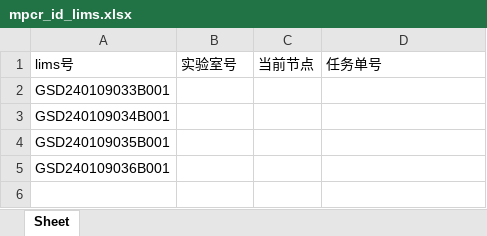
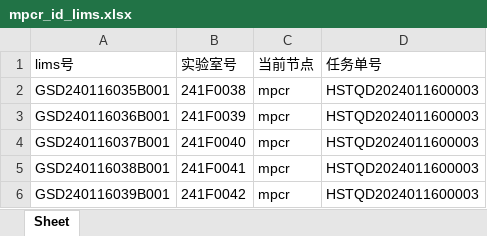
Before and after one commit to ZhouGZ666888/AutoTestScriptForDFLIMS, an Excel workbook: data/excel_doc/mpcr_id_lims.xlsx, sheet Sheet, drawn as a sheet; values as stored, in another font and other column widths than the file's, no borders; removed rows and columns are numbered as before the commit, all else as after; the diff names each change by its address in the sheet, - before the commit and + after, or states it on an @@ line.

```diff
--- a/data/excel_doc/mpcr_id_lims.xlsx (sheet Sheet)
+++ b/data/excel_doc/mpcr_id_lims.xlsx (sheet Sheet)
-row 2: GSD240109033B001
-row 3: GSD240109034B001
-row 4: GSD240109035B001
-row 5: GSD240109036B001
+row 2: GSD240116035B001 | 241F0038 | mpcr | HSTQD2024011600003
+row 3: GSD240116036B001 | 241F0039 | mpcr | HSTQD2024011600003
+row 4: GSD240116037B001 | 241F0040 | mpcr | HSTQD2024011600003
+row 5: GSD240116038B001 | 241F0041 | mpcr | HSTQD2024011600003
+row 6: GSD240116039B001 | 241F0042 | mpcr | HSTQD2024011600003
```
Also changed, not shown: data/excel_doc/sj_id_lims.xlsx, data/excel_doc/wkfj_id_lims.xlsx, 23 other files.
